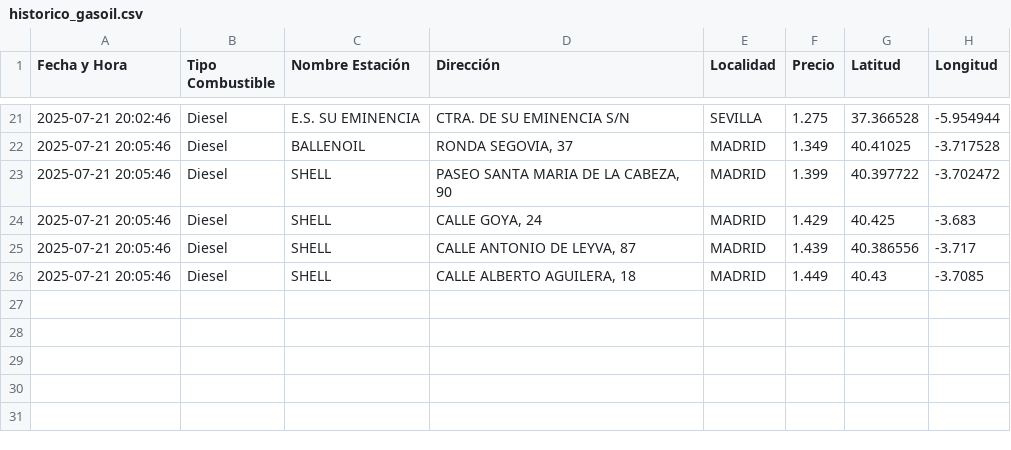
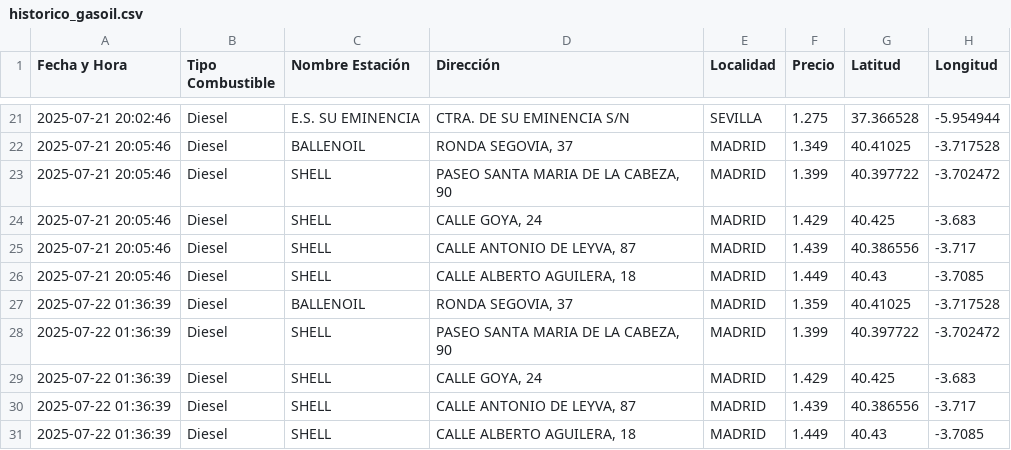
Before and after one commit to pabgarmar/bot-gasolina, a CSV file: historico_gasoil.csv, drawn as a sheet; only a part is shown, gaps mark what is left out; the diff names each change by its address in the sheet, - before the commit and + after, or states it on an @@ line.

```diff
--- a/historico_gasoil.csv
+++ b/historico_gasoil.csv
+row 27: 2025-07-22 01:36:39 | Diesel | BALLENOIL | RONDA SEGOVIA, 37 | MADRID | 1.359 | 40.41025 | -3.717528
+row 28: 2025-07-22 01:36:39 | Diesel | SHELL | PASEO SANTA MARIA DE LA CABEZA, 90 | MADRID | 1.399 | 40.397722 | -3.702472
+row 29: 2025-07-22 01:36:39 | Diesel | SHELL | CALLE GOYA, 24 | MADRID | 1.429 | 40.425 | -3.683
+row 30: 2025-07-22 01:36:39 | Diesel | SHELL | CALLE ANTONIO DE LEYVA, 87 | MADRID | 1.439 | 40.386556 | -3.717
+row 31: 2025-07-22 01:36:39 | Diesel | SHELL | CALLE ALBERTO AGUILERA, 18 | MADRID | 1.449 | 40.43 | -3.7085
```
Also changed, not shown: historico_gasolina.csv, 2 other files.
